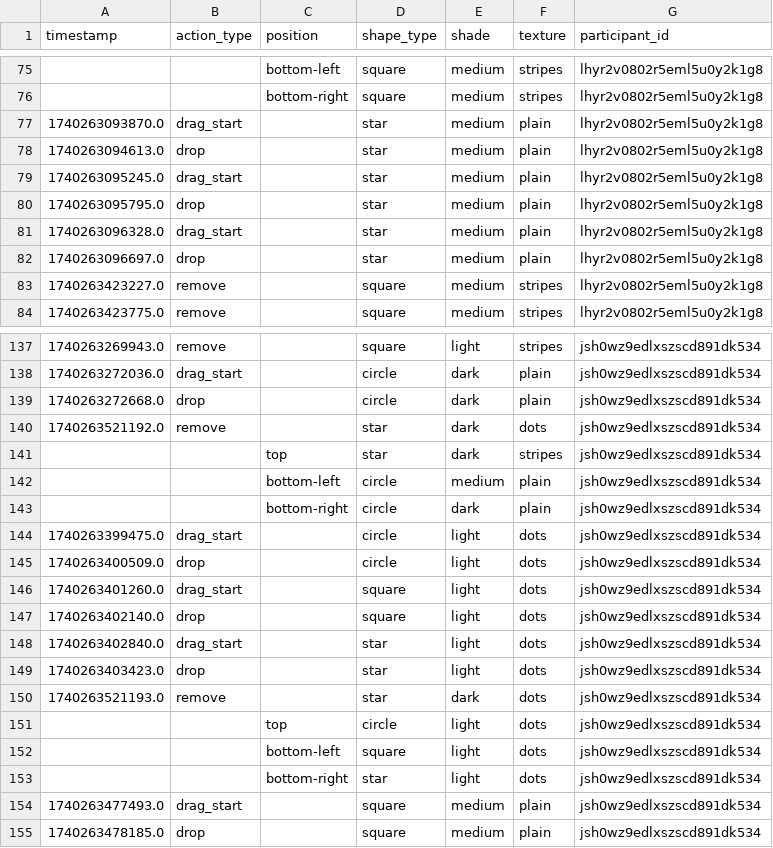
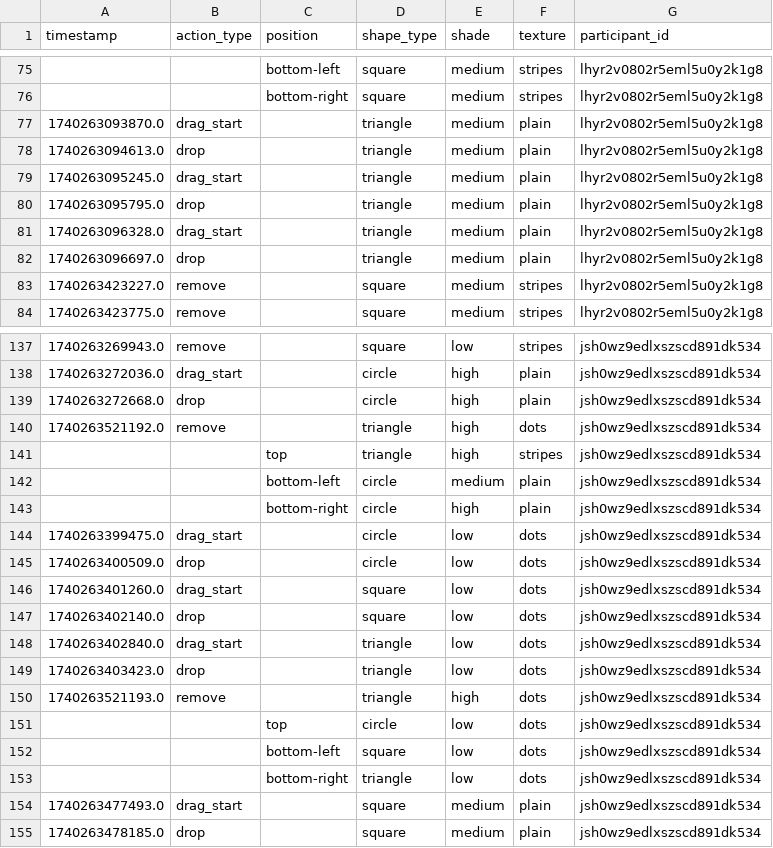
Before and after one commit to zhaobn/goals, a CSV file: analysis/data-processed/goal_selections.csv, drawn as a sheet; only a part is shown, gaps mark what is left out; the diff covers the shown part only.

```diff
--- a/analysis/data-processed/goal_selections.csv
+++ b/analysis/data-processed/goal_selections.csv
@@ -76,8 +76,8 @@ timestamp,action_type,position,shape_type,shade,texture,participant_id
 ,,bottom-right,square,medium,stripes,lhyr2v0802r5eml5u0y2k1g8
-1740263093870.0,drag_start,,star,medium,plain,lhyr2v0802r5eml5u0y2k1g8
-1740263094613.0,drop,,star,medium,plain,lhyr2v0802r5eml5u0y2k1g8
-1740263095245.0,drag_start,,star,medium,plain,lhyr2v0802r5eml5u0y2k1g8
-1740263095795.0,drop,,star,medium,plain,lhyr2v0802r5eml5u0y2k1g8
-1740263096328.0,drag_start,,star,medium,plain,lhyr2v0802r5eml5u0y2k1g8
-1740263096697.0,drop,,star,medium,plain,lhyr2v0802r5eml5u0y2k1g8
+1740263093870.0,drag_start,,triangle,medium,plain,lhyr2v0802r5eml5u0y2k1g8
+1740263094613.0,drop,,triangle,medium,plain,lhyr2v0802r5eml5u0y2k1g8
+1740263095245.0,drag_start,,triangle,medium,plain,lhyr2v0802r5eml5u0y2k1g8
+1740263095795.0,drop,,triangle,medium,plain,lhyr2v0802r5eml5u0y2k1g8
+1740263096328.0,drag_start,,triangle,medium,plain,lhyr2v0802r5eml5u0y2k1g8
+1740263096697.0,drop,,triangle,medium,plain,lhyr2v0802r5eml5u0y2k1g8
 1740263423227.0,remove,,square,medium,stripes,lhyr2v0802r5eml5u0y2k1g8
@@ -137,18 +137,18 @@ timestamp,action_type,position,shape_type,shade,texture,participant_id
-1740263269943.0,remove,,square,light,stripes,jsh0wz9edlxszscd891dk534
-1740263272036.0,drag_start,,circle,dark,plain,jsh0wz9edlxszscd891dk534
-1740263272668.0,drop,,circle,dark,plain,jsh0wz9edlxszscd891dk534
-1740263521192.0,remove,,star,dark,dots,jsh0wz9edlxszscd891dk534
-,,top,star,dark,stripes,jsh0wz9edlxszscd891dk534
+1740263269943.0,remove,,square,low,stripes,jsh0wz9edlxszscd891dk534
+1740263272036.0,drag_start,,circle,high,plain,jsh0wz9edlxszscd891dk534
+1740263272668.0,drop,,circle,high,plain,jsh0wz9edlxszscd891dk534
+1740263521192.0,remove,,triangle,high,dots,jsh0wz9edlxszscd891dk534
+,,top,triangle,high,stripes,jsh0wz9edlxszscd891dk534
 ,,bottom-left,circle,medium,plain,jsh0wz9edlxszscd891dk534
-,,bottom-right,circle,dark,plain,jsh0wz9edlxszscd891dk534
-1740263399475.0,drag_start,,circle,light,dots,jsh0wz9edlxszscd891dk534
-1740263400509.0,drop,,circle,light,dots,jsh0wz9edlxszscd891dk534
-1740263401260.0,drag_start,,square,light,dots,jsh0wz9edlxszscd891dk534
-1740263402140.0,drop,,square,light,dots,jsh0wz9edlxszscd891dk534
-1740263402840.0,drag_start,,star,light,dots,jsh0wz9edlxszscd891dk534
-1740263403423.0,drop,,star,light,dots,jsh0wz9edlxszscd891dk534
-1740263521193.0,remove,,star,dark,dots,jsh0wz9edlxszscd891dk534
-,,top,circle,light,dots,jsh0wz9edlxszscd891dk534
-,,bottom-left,square,light,dots,jsh0wz9edlxszscd891dk534
-,,bottom-right,star,light,dots,jsh0wz9edlxszscd891dk534
+,,bottom-right,circle,high,plain,jsh0wz9edlxszscd891dk534
+1740263399475.0,drag_start,,circle,low,dots,jsh0wz9edlxszscd891dk534
+1740263400509.0,drop,,circle,low,dots,jsh0wz9edlxszscd891dk534
+1740263401260.0,drag_start,,square,low,dots,jsh0wz9edlxszscd891dk534
+1740263402140.0,drop,,square,low,dots,jsh0wz9edlxszscd891dk534
+1740263402840.0,drag_start,,triangle,low,dots,jsh0wz9edlxszscd891dk534
+1740263403423.0,drop,,triangle,low,dots,jsh0wz9edlxszscd891dk534
+1740263521193.0,remove,,triangle,high,dots,jsh0wz9edlxszscd891dk534
+,,top,circle,low,dots,jsh0wz9edlxszscd891dk534
+,,bottom-left,square,low,dots,jsh0wz9edlxszscd891dk534
+,,bottom-right,triangle,low,dots,jsh0wz9edlxszscd891dk534
 1740263477493.0,drag_start,,square,medium,plain,jsh0wz9edlxszscd891dk534
```
Also changed, not shown: 59 edited cells elsewhere in this file, analysis/data-processed/goal_pursuits.csv, analysis/data-processed/selected_goals.csv, 5 other files.
